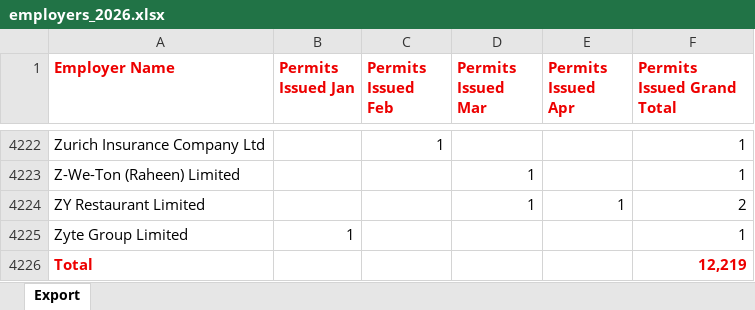
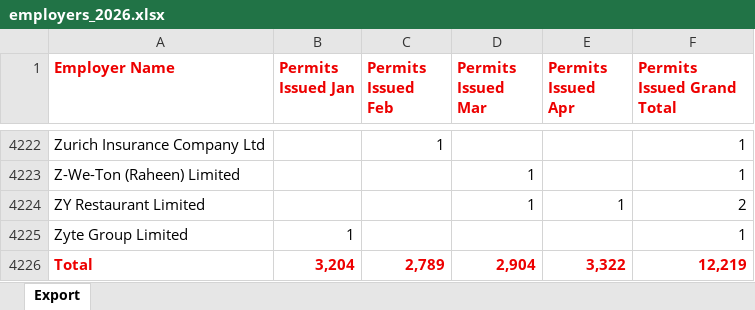
Before and after one commit to sander-ali/Irish-work-permits, an Excel workbook: data/2026/employers_2026.xlsx, sheet Export, drawn as a sheet; only a part is shown, gaps mark what is left out; values as stored, in another font and other column widths than the file's, no borders; the diff names each change by its address in the sheet, - before the commit and + after, or states it on an @@ line.

Commit message:
Add files via upload

```diff
--- a/data/2026/employers_2026.xlsx (sheet Export)
+++ b/data/2026/employers_2026.xlsx (sheet Export)
-B4226 (Permits Issued Jan): (empty)
+B4226 (Permits Issued Jan): 3,204
-C4226 (Permits Issued Feb): (empty)
+C4226 (Permits Issued Feb): 2,789
-D4226 (Permits Issued Mar): (empty)
+D4226 (Permits Issued Mar): 2,904
-E4226 (Permits Issued Apr): (empty)
+E4226 (Permits Issued Apr): 3,322
```
